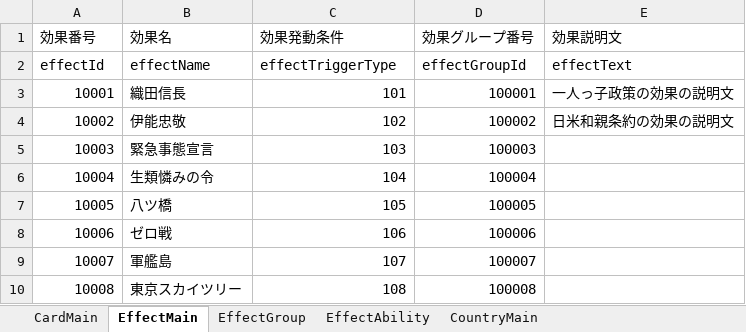
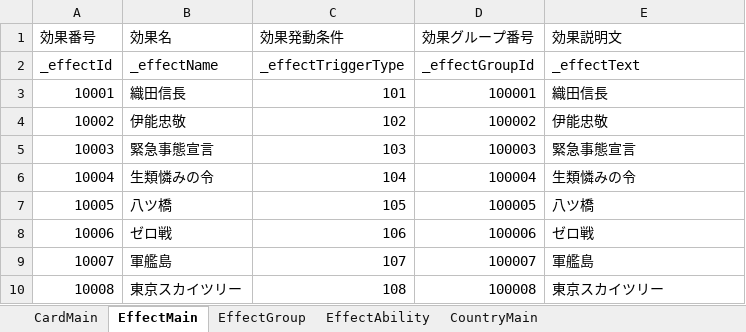
Before and after one commit to tetuzin/StrategyTCG, an Excel workbook: StrategyTCG/Assets/Resources/MasterData/excel/Card.xlsx, sheet EffectMain, drawn as a sheet; values as stored, in another font and other column widths than the file's, no borders; the diff names each change by its address in the sheet, - before the commit and + after, or states it on an @@ line.

```diff
--- a/StrategyTCG/Assets/Resources/MasterData/excel/Card.xlsx (sheet EffectMain)
+++ b/StrategyTCG/Assets/Resources/MasterData/excel/Card.xlsx (sheet EffectMain)
-A2 (効果番号): effectId
+A2 (効果番号): _effectId
-B2 (効果名): effectName
+B2 (効果名): _effectName
-C2 (効果発動条件): effectTriggerType
+C2 (効果発動条件): _effectTriggerType
-D2 (効果グループ番号): effectGroupId
+D2 (効果グループ番号): _effectGroupId
-E2 (効果説明文): effectText
+E2 (効果説明文): _effectText
-E3 (効果説明文): 一人っ子政策の効果の説明文
+E3 (効果説明文): 織田信長
-E4 (効果説明文): 日米和親条約の効果の説明文
+E4 (効果説明文): 伊能忠敬
-E5 (効果説明文): (empty)
+E5 (効果説明文): 緊急事態宣言
-E6 (効果説明文): (empty)
+E6 (効果説明文): 生類憐みの令
-E7 (効果説明文): (empty)
+E7 (効果説明文): 八ツ橋
-E8 (効果説明文): (empty)
+E8 (効果説明文): ゼロ戦
-E9 (効果説明文): (empty)
+E9 (効果説明文): 軍艦島
-E10 (効果説明文): (empty)
+E10 (効果説明文): 東京スカイツリー
```
Also changed, not shown: sheet CardMain, sheet EffectAbility, sheet EffectGroup, sheet CountryMain, 24 other files.
